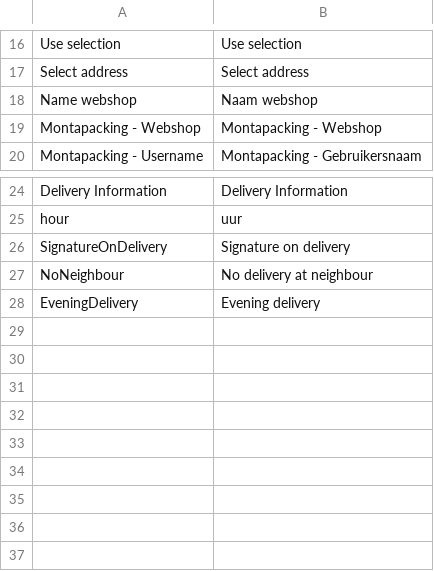
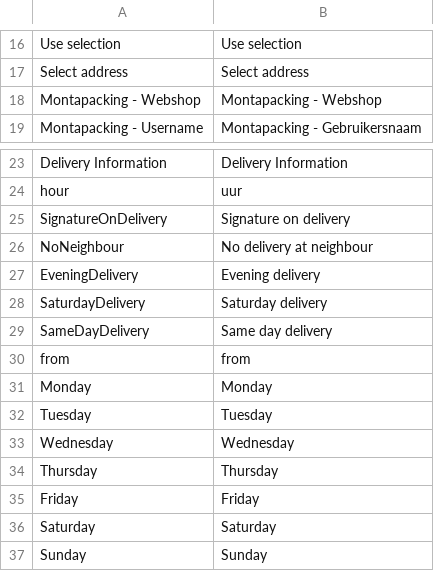
Before and after one commit to Montapacking/magento-monta-checkout, a CSV file: i18n/en_US.csv, drawn as a sheet; only a part is shown, gaps mark what is left out; removed rows and columns are numbered as before the commit, all else as after; the diff names each change by its address in the sheet, - before the commit and + after, or states it on an @@ line.

```diff
--- a/i18n/en_US.csv
+++ b/i18n/en_US.csv
-row 18: Name webshop | Naam webshop
+row 28: SaturdayDelivery | Saturday delivery
+row 29: SameDayDelivery | Same day delivery
+row 30: from | from
+row 31: Monday | Monday
+row 32: Tuesday | Tuesday
+row 33: Wednesday | Wednesday
+row 34: Thursday | Thursday
+row 35: Friday | Friday
+row 36: Saturday | Saturday
+row 37: Sunday | Sunday
```
Also changed, not shown: i18n/nl_NL.csv, 16 other files.
